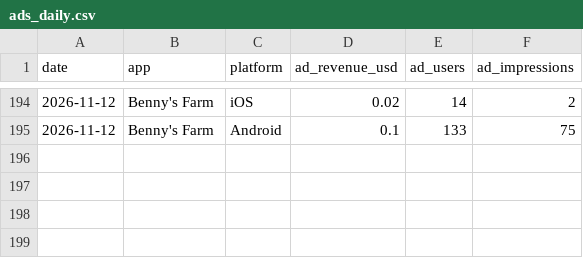
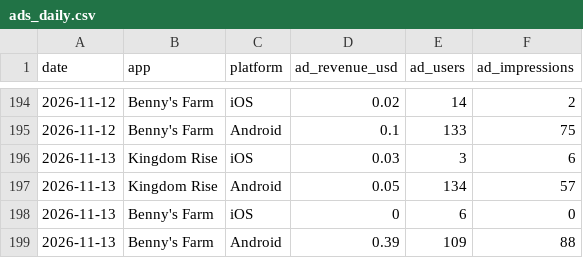
Before and after one commit to Himageo2006/northstar-dashboard, a CSV file: data/ads_daily.csv, drawn as a sheet; only a part is shown, gaps mark what is left out.

```diff
--- a/data/ads_daily.csv
+++ b/data/ads_daily.csv
@@ -195 +195,5 @@ date,app,platform,ad_revenue_usd,ad_users,ad_impressions
 2026-11-12,"Benny's Farm",Android,0.1,133,75
+2026-11-13,Kingdom Rise,iOS,0.03,3,6
+2026-11-13,Kingdom Rise,Android,0.05,134,57
+2026-11-13,"Benny's Farm",iOS,0,6,0
+2026-11-13,"Benny's Farm",Android,0.39,109,88
```
Also changed, not shown: data/snapshots.csv.
